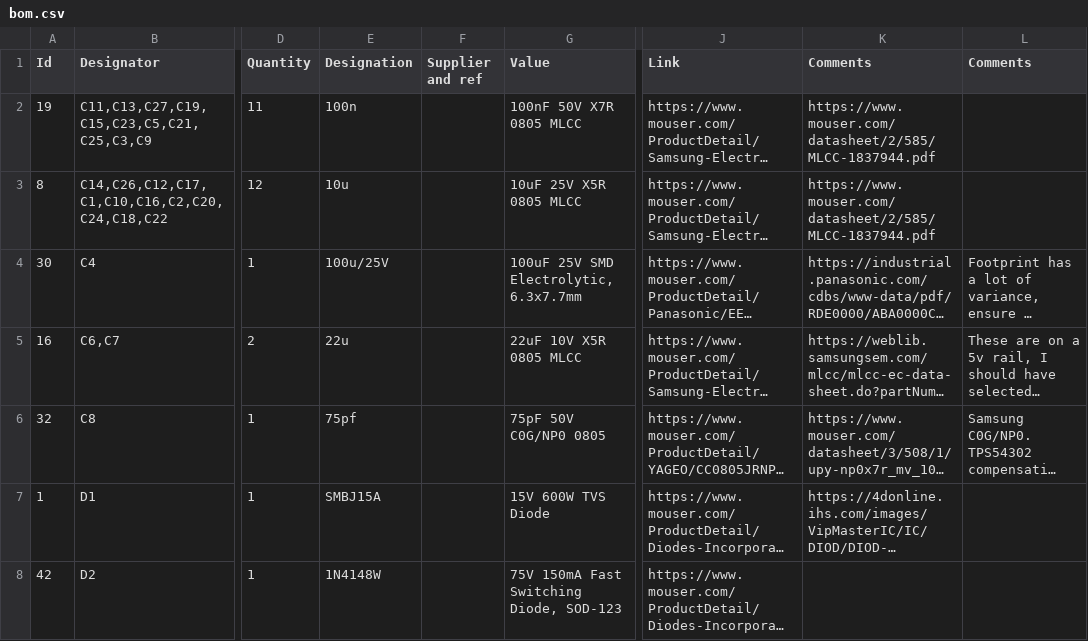
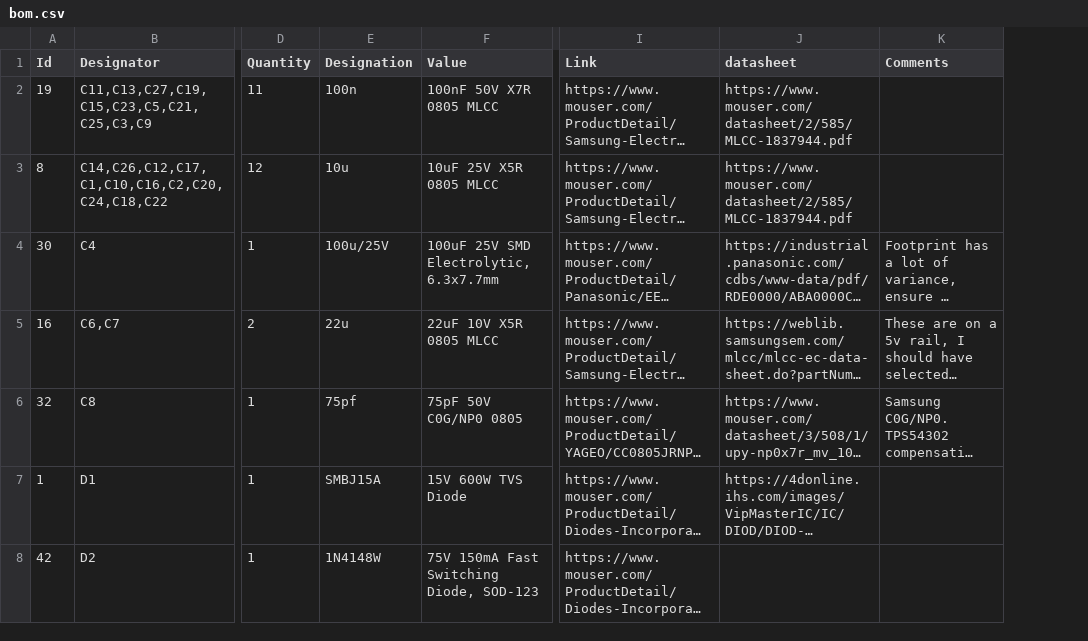
Before and after one commit to squeedee/daisy-studio, a CSV file: bom.csv, drawn as a sheet; only a part is shown, gaps mark what is left out; long unchanged cells end in …; removed rows and columns are numbered as before the commit, all else as after; the diff covers the shown part only; the diff names each change by its address in the sheet, - before the commit and + after, or states it on an @@ line.

```diff
--- a/bom.csv
+++ b/bom.csv
-column F (Supplier and ref), empty
-J1: Comments
+J1: datasheet
```
Also changed, not shown: 1 added row and 8 edited cells elsewhere in this file, 5 other files.
